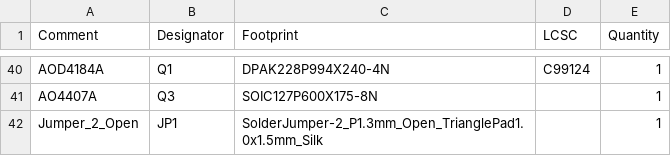
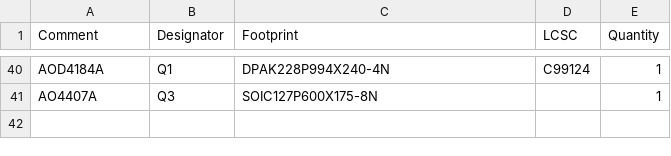
Before and after one commit to carlosmazzei/signalbridge-board, a CSV file: jlcpcb/production_files/BOM-pi_controller.csv, drawn as a sheet; only a part is shown, gaps mark what is left out; the diff names each change by its address in the sheet, - before the commit and + after, or states it on an @@ line.

Commit message:
Updating production files

```diff
--- a/jlcpcb/production_files/BOM-pi_controller.csv
+++ b/jlcpcb/production_files/BOM-pi_controller.csv
-row 42: Jumper_2_Open | JP1 | SolderJumper-2_P1.3mm_Open_TrianglePad1.0x1.5mm_Silk |  | 1
```
Also changed, not shown: 24 other files.
